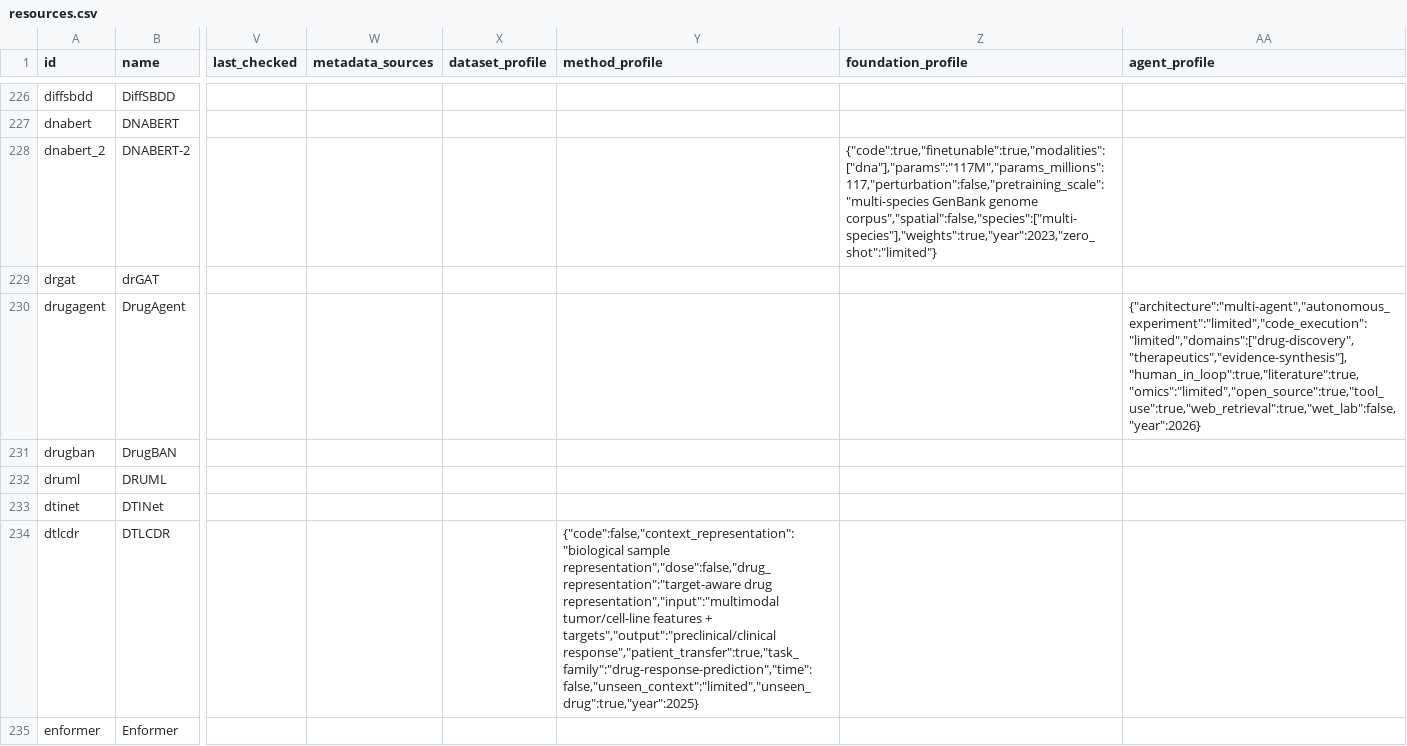
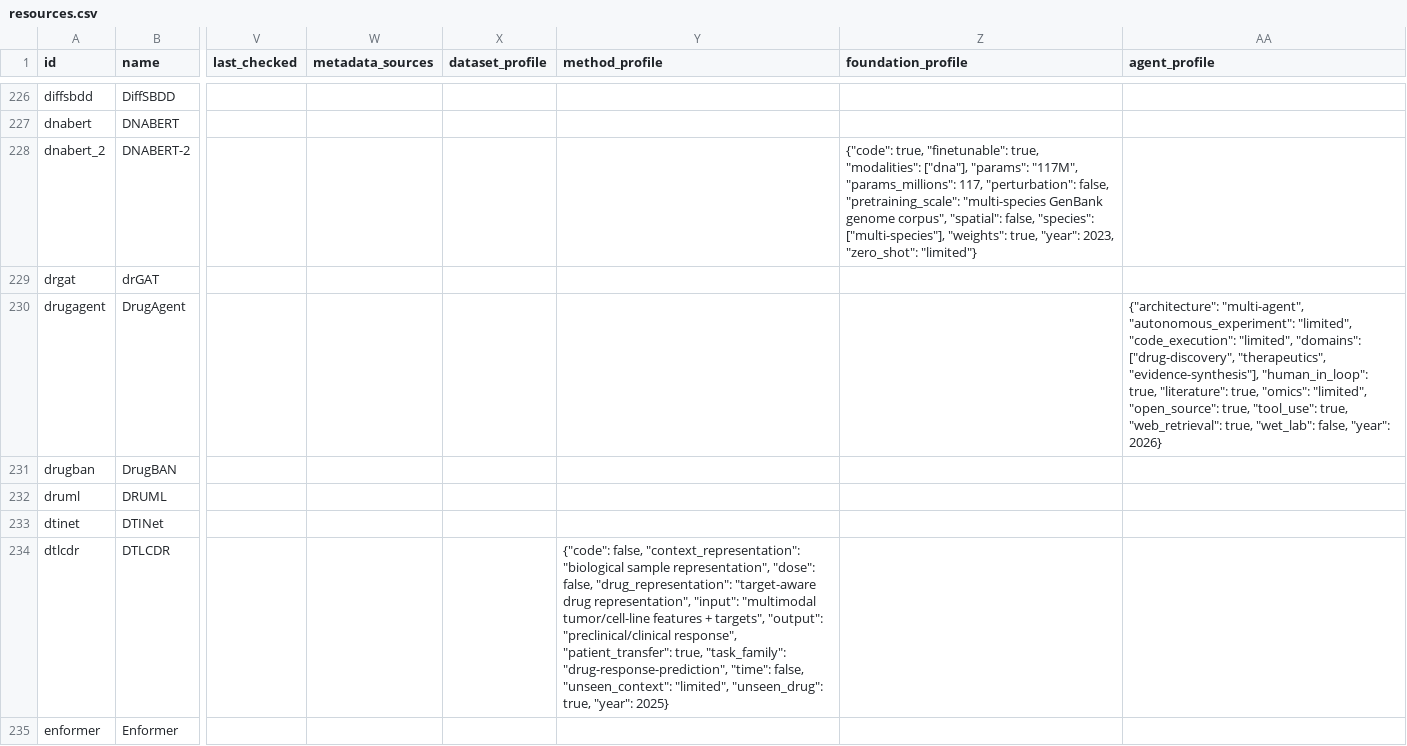
Before and after one commit to inoue0426/awesome-computational-biology, a CSV file: data/resources.csv, drawn as a sheet; only a part is shown, gaps mark what is left out; the diff covers the shown part only; the diff names each change by its address in the sheet, - before the commit and + after, or states it on an @@ line.

```diff
--- a/data/resources.csv
+++ b/data/resources.csv
-Z228 (foundation_profile): {"code":true,"finetunable":true,"modalities":["dna"],"params":"117M","params_millions":117,"perturbation":false,"pretraining_scale":"multi-species GenBank genome corpus","spatial":false,"species":["multi-species"],"weights":true,"year":2023,"zero_shot":"limited"}
+Z228 (foundation_profile): {"code": true, "finetunable": true, "modalities": ["dna"], "params": "117M", "params_millions": 117, "perturbation": false, "pretraining_scale": "multi-species GenBank genome corpus", "spatial": false, "species": ["multi-species"], "weights": true, "year": 2023, "zero_shot": "limited"}
-AA230 (agent_profile): {"architecture":"multi-agent","autonomous_experiment":"limited","code_execution":"limited","domains":["drug-discovery","therapeutics","evidence-synthesis"],"human_in_loop":true,"literature":true,"omics":"limited","open_source":true,"tool_use":true,"web_retrieval":true,"wet_lab":false,"year":2026}
+AA230 (agent_profile): {"architecture": "multi-agent", "autonomous_experiment": "limited", "code_execution": "limited", "domains": ["drug-discovery", "therapeutics", "evidence-synthesis"], "human_in_loop": true, "literature": true, "omics": "limited", "open_source": true, "tool_use": true, "web_retrieval": true, "wet_lab": false, "year": 2026}
-Y234 (method_profile): {"code":false,"context_representation":"biological sample representation","dose":false,"drug_representation":"target-aware drug representation","input":"multimodal tumor/cell-line features + targets","output":"preclinical/clinical response","patient_transfer":true,"task_family":"drug-response-prediction","time":false,"unseen_context":"limited","unseen_drug":true,"year":2025}
+Y234 (method_profile): {"code": false, "context_representation": "biological sample representation", "dose": false, "drug_representation": "target-aware drug representation", "input": "multimodal tumor/cell-line features + targets", "output": "preclinical/clinical response", "patient_transfer": true, "task_family": "drug-response-prediction", "time": false, "unseen_context": "limited", "unseen_drug": true, "year": 2025}
```
Also changed, not shown: 125 edited cells elsewhere in this file.
